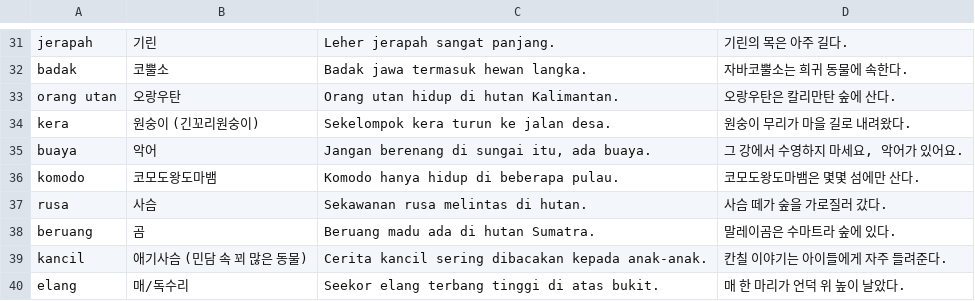
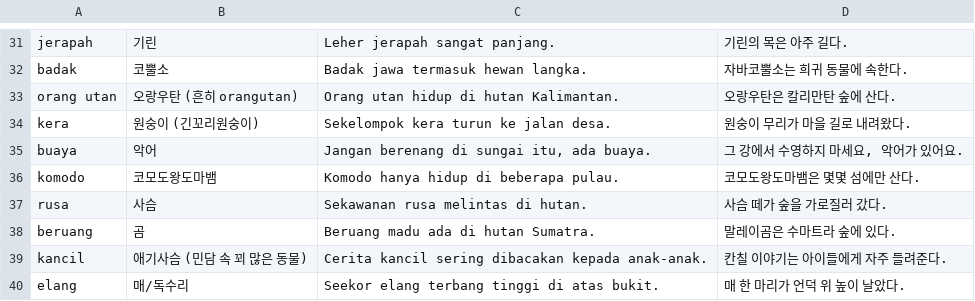
Before and after one commit to cura4world/idkr-buddy, a CSV file: data/categories/28 동물.csv, drawn as a sheet; only a part is shown, gaps mark what is left out.

```diff
--- a/data/categories/28 동물.csv
+++ b/data/categories/28 동물.csv
@@ -32,3 +32,3 @@ jerapah,기린,Leher jerapah sangat panjang.,기린의 목은 아주 길다.
 badak,코뿔소,Badak jawa termasuk hewan langka.,자바코뿔소는 희귀 동물에 속한다.
-orang utan,오랑우탄,Orang utan hidup di hutan Kalimantan.,오랑우탄은 칼리만탄 숲에 산다.
+orang utan,오랑우탄 (흔히 orangutan),Orang utan hidup di hutan Kalimantan.,오랑우탄은 칼리만탄 숲에 산다.
 kera,원숭이 (긴꼬리원숭이),Sekelompok kera turun ke jalan desa.,원숭이 무리가 마을 길로 내려왔다.
```
